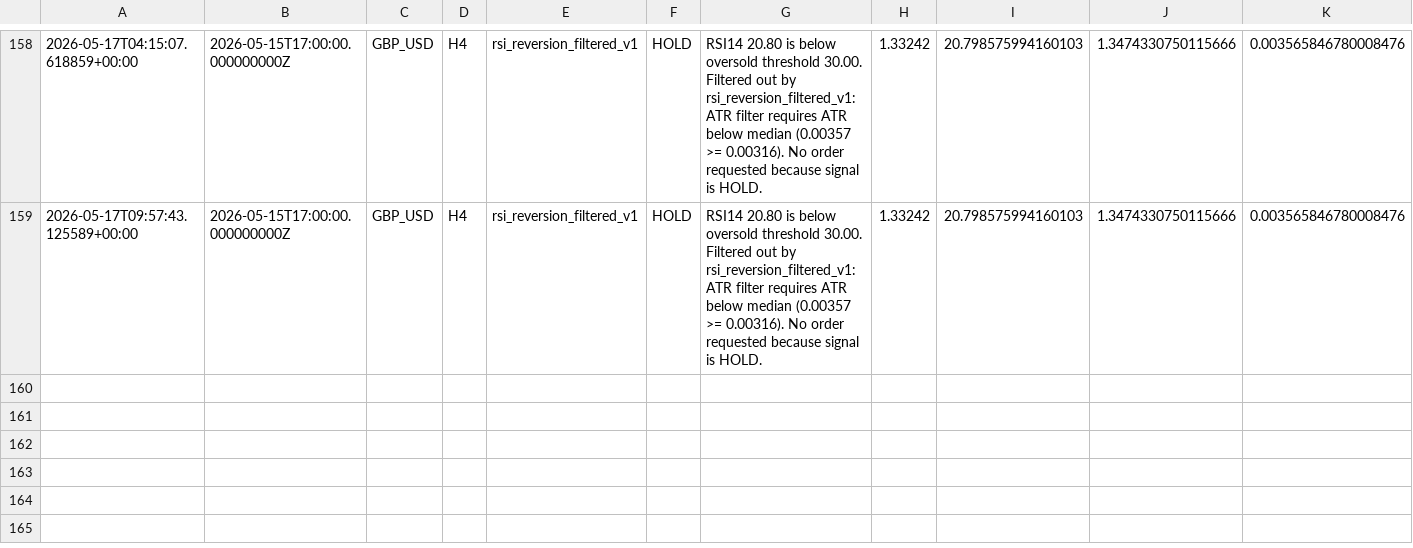
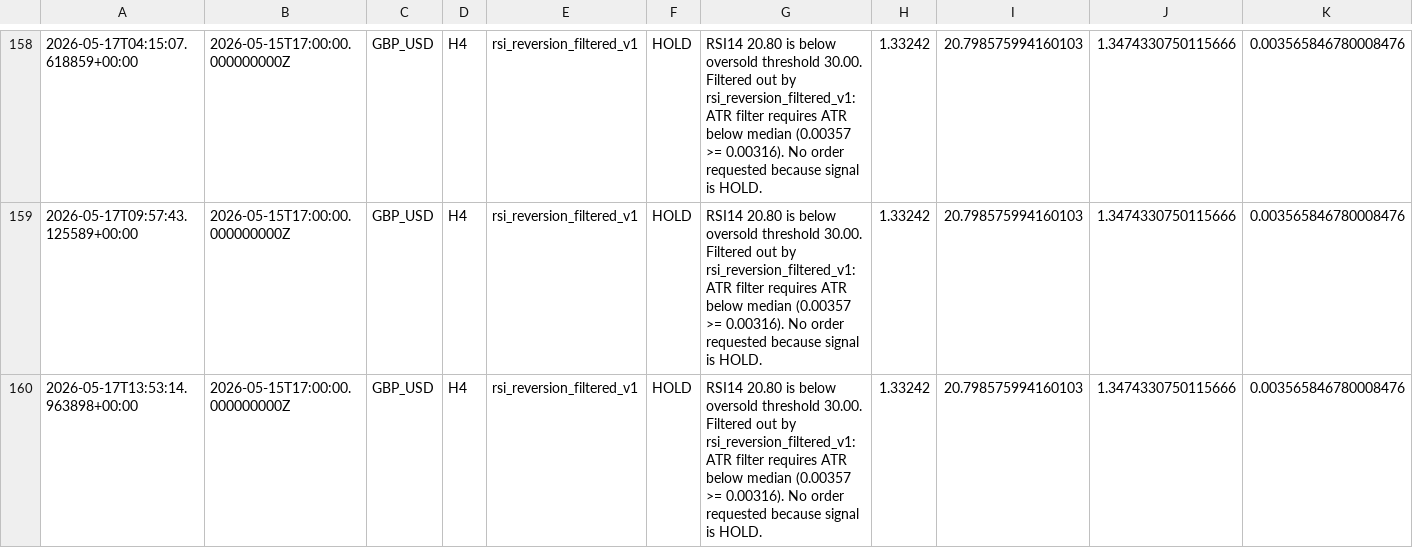
Before and after one commit to NaoWasTaken/trading-bot-research, a CSV file: storage/forward_test_log.csv, drawn as a sheet; only a part is shown, gaps mark what is left out; rows hold the shown columns only; the diff names each change by its address in the sheet, - before the commit and + after, or states it on an @@ line.

```diff
--- a/storage/forward_test_log.csv
+++ b/storage/forward_test_log.csv
+row 160: 2026-05-17T13:53:14.963898+00:00 | 2026-05-15T17:00:00.000000000Z | GBP_USD | H4 | rsi_reversion_filtered_v1 | HOLD | RSI14 20.80 is below oversold threshold 30.00. Filtered out by rsi_reversion_filtered_v1: ATR filter requires ATR below median (0.00357 >= 0.00316). No order requested because signal is HOLD. | 1.33242 | 20.798575994160103 | 1.3474330750115666 | 0.003565846780008476
```
